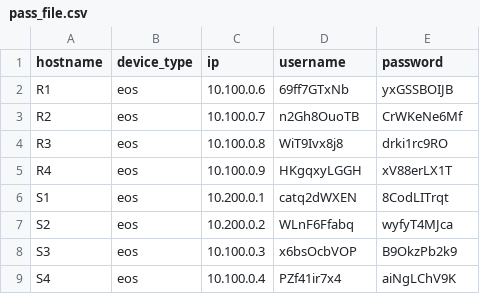
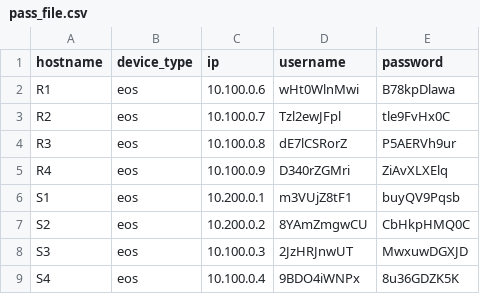
Before and after one commit to Logan-Chayet/CSCI5840_Advanced_Network_Automation, a CSV file: Lab4/pass_file.csv, drawn as a sheet.

```diff
--- a/Lab4/pass_file.csv
+++ b/Lab4/pass_file.csv
@@ -1,9 +1,9 @@
 hostname,device_type,ip,username,password
-R1,eos,10.100.0.6,69ff7GTxNb,yxGSSBOIJB
-R2,eos,10.100.0.7,n2Gh8OuoTB,CrWKeNe6Mf
-R3,eos,10.100.0.8,WiT9Ivx8j8,drki1rc9RO
-R4,eos,10.100.0.9,HKgqxyLGGH,xV88erLX1T
-S1,eos,10.200.0.1,catq2dWXEN,8CodLITrqt
-S2,eos,10.200.0.2,WLnF6Ffabq,wyfyT4MJca
-S3,eos,10.100.0.3,x6bsOcbVOP,B9OkzPb2k9
-S4,eos,10.100.0.4,PZf41ir7x4,aiNgLChV9K
+R1,eos,10.100.0.6,wHt0WlnMwi,B78kpDlawa
+R2,eos,10.100.0.7,Tzl2ewJFpl,tle9FvHx0C
+R3,eos,10.100.0.8,dE7lCSRorZ,P5AERVh9ur
+R4,eos,10.100.0.9,D340rZGMri,ZiAvXLXElq
+S1,eos,10.200.0.1,m3VUjZ8tF1,buyQV9Pqsb
+S2,eos,10.200.0.2,8YAmZmgwCU,CbHkpHMQ0C
+S3,eos,10.100.0.3,2JzHRJnwUT,MwxuwDGXJD
+S4,eos,10.100.0.4,9BDO4iWNPx,8u36GDZK5K
```
Also changed, not shown: 9 other files.
